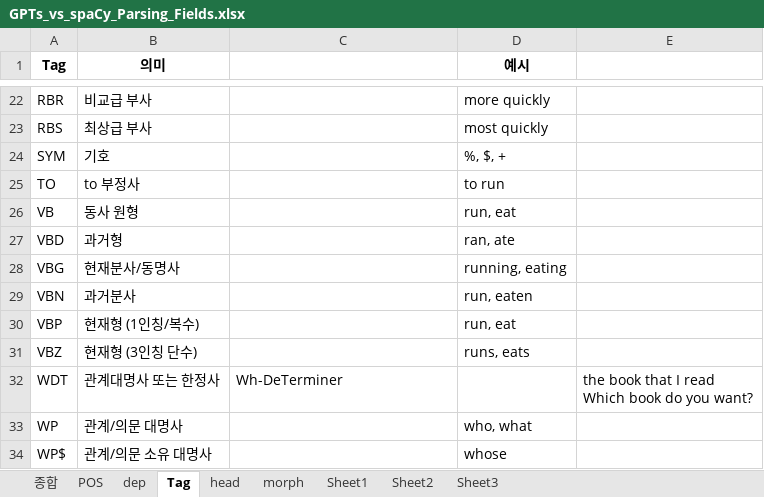
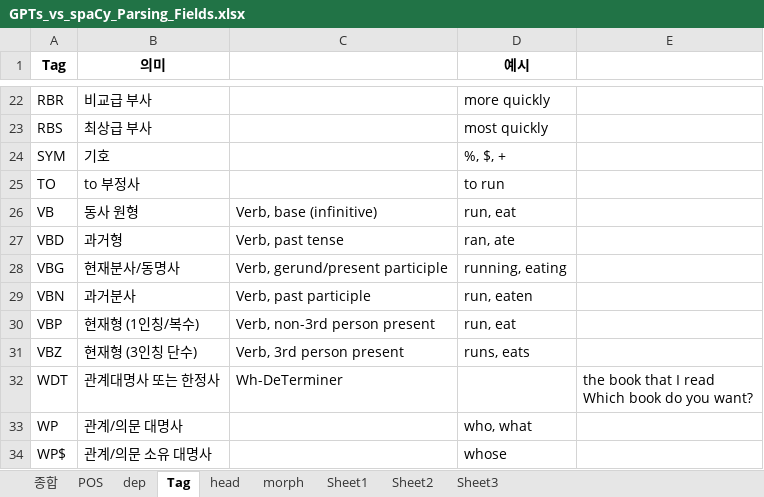
Before and after one commit to DrawEnglish/drawenglish-api, an Excel workbook: GPTs_vs_spaCy_Parsing_Fields.xlsx, sheet Tag, drawn as a sheet; only a part is shown, gaps mark what is left out; values as stored, in another font and other column widths than the file's, no borders; the diff names each change by its address in the sheet, - before the commit and + after, or states it on an @@ line.

```diff
--- a/GPTs_vs_spaCy_Parsing_Fields.xlsx (sheet Tag)
+++ b/GPTs_vs_spaCy_Parsing_Fields.xlsx (sheet Tag)
-C26: (empty)
+C26: Verb, base (infinitive)
-C27: (empty)
+C27: Verb, past tense
-C28: (empty)
+C28: Verb, gerund/present participle
-C29: (empty)
+C29: Verb, past participle
-C30: (empty)
+C30: Verb, non-3rd person present
-C31: (empty)
+C31: Verb, 3rd person present
```
Also changed, not shown: sheet morph, sheet dep, 3 other files.
